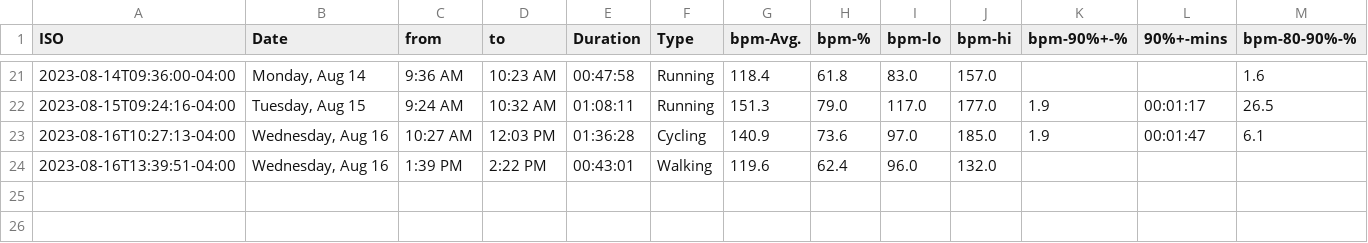
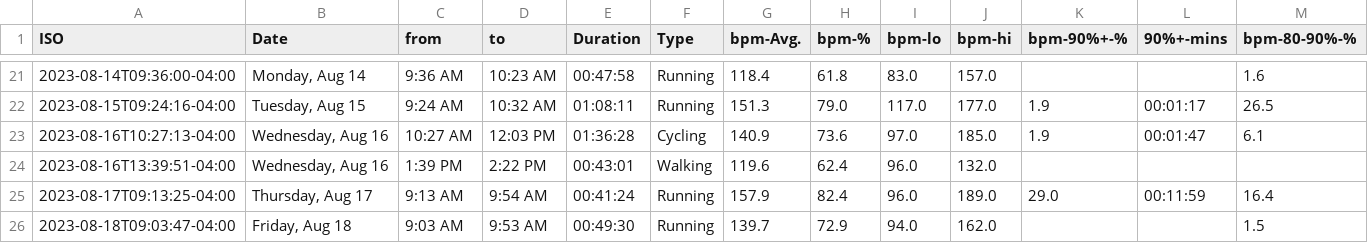
Before and after one commit to palmerac/Elevate, a CSV file: HeartWatch-Workouts-20230717-to-20230818.csv (was HeartWatch-Workouts-20230717-to-20230816.csv), drawn as a sheet; only a part is shown, gaps mark what is left out; rows hold the shown columns only; the diff names each change by its address in the sheet, - before the commit and + after, or states it on an @@ line.

```diff
--- a/HeartWatch-Workouts-20230717-to-20230816.csv
+++ b/HeartWatch-Workouts-20230717-to-20230818.csv
+row 25: 2023-08-17T09:13:25-04:00 | Thursday, Aug 17 | 9:13 AM | 9:54 AM | 00:41:24 | Running | 157.9 | 82.4 | 96.0 | 189.0 | 29.0 | 00:11:59 | 16.4
+row 26: 2023-08-18T09:03:47-04:00 | Friday, Aug 18 | 9:03 AM | 9:53 AM | 00:49:30 | Running | 139.7 | 72.9 | 94.0 | 162.0 |  |  | 1.5
```
Also changed, not shown: 6 other files.
